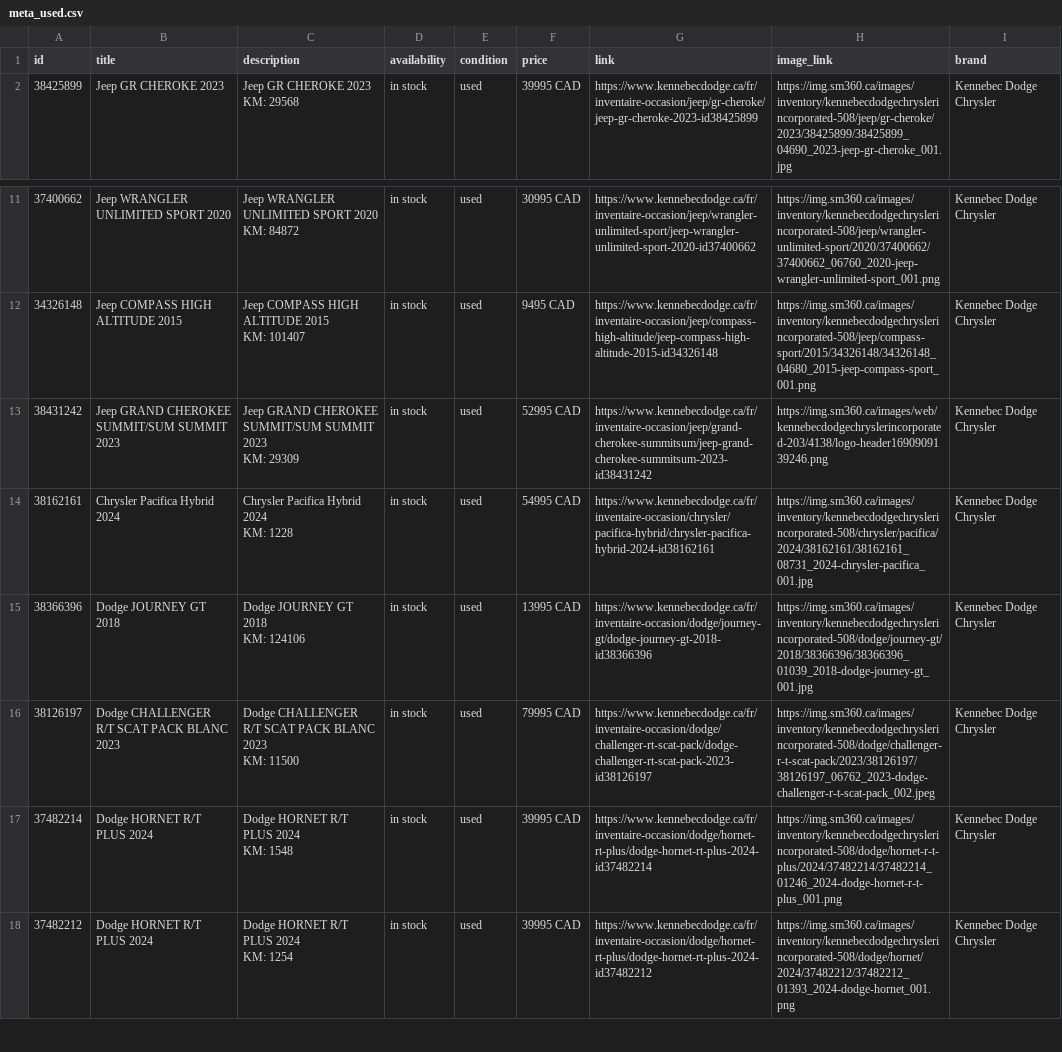
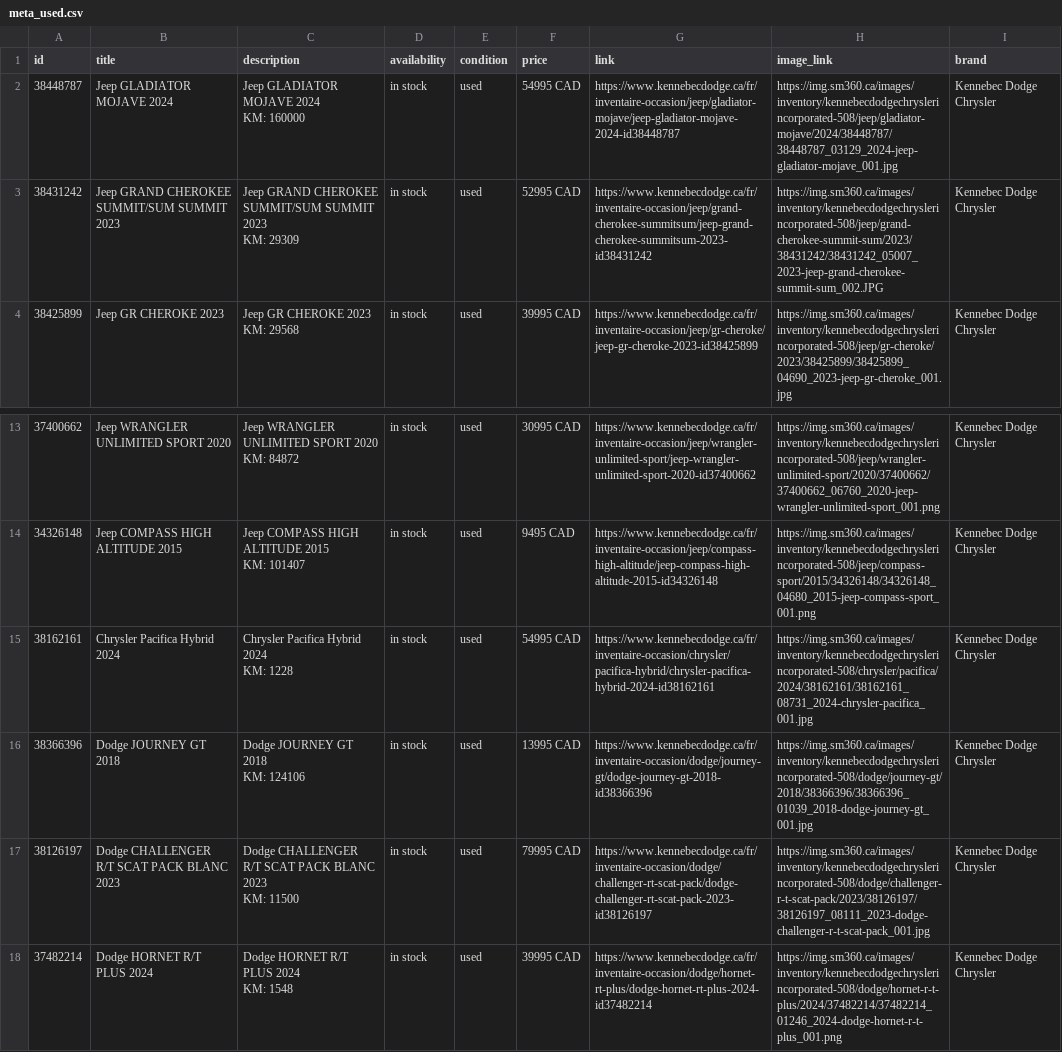
Before and after one commit to luxurahair/kennebec-meta-feed, a CSV file: docs/meta_used.csv, drawn as a sheet; only a part is shown, gaps mark what is left out; the shorter side is filled out with more unchanged rows.

```diff
--- a/docs/meta_used.csv
+++ b/docs/meta_used.csv
@@ -1,2 +1,6 @@
 id,title,description,availability,condition,price,link,image_link,brand
+38448787,Jeep GLADIATOR MOJAVE  2024,"Jeep GLADIATOR MOJAVE  2024
+KM: 160000",in stock,used,54995 CAD,https://www.kennebecdodge.ca/fr/inventaire-occasion/jeep/gladiator-mojave/jeep-gladiator-mojave-2024-id38448787,https://img.sm360.ca/images/inventory/kennebecdodgechryslerincorporated-508/jeep/gladiator-mojave/2024/38448787/38448787_03129_2024-jeep-gladiator-mojave_001.jpg,Kennebec Dodge Chrysler
+38431242,Jeep GRAND CHEROKEE SUMMIT/SUM SUMMIT 2023,"Jeep GRAND CHEROKEE SUMMIT/SUM SUMMIT 2023
+KM: 29309",in stock,used,52995 CAD,https://www.kennebecdodge.ca/fr/inventaire-occasion/jeep/grand-cherokee-summitsum/jeep-grand-cherokee-summitsum-2023-id38431242,https://img.sm360.ca/images/inventory/kennebecdodgechryslerincorporated-508/jeep/grand-cherokee-summit-sum/2023/38431242/38431242_05007_2023-jeep-grand-cherokee-summit-sum_002.JPG,Kennebec Dodge Chrysler
 38425899,Jeep GR CHEROKE  2023,"Jeep GR CHEROKE  2023
@@ -23,4 +27,2 @@ KM: 84872",in stock,used,30995 CAD,https://www.kennebecdodge.ca/fr/inventaire-oc
 KM: 101407",in stock,used,9495 CAD,https://www.kennebecdodge.ca/fr/inventaire-occasion/jeep/compass-high-altitude/jeep-compass-high-altitude-2015-id34326148,https://img.sm360.ca/images/inventory/kennebecdodgechryslerincorporated-508/jeep/compass-sport/2015/34326148/34326148_04680_2015-jeep-compass-sport_001.png,Kennebec Dodge Chrysler
-38431242,Jeep GRAND CHEROKEE SUMMIT/SUM SUMMIT 2023,"Jeep GRAND CHEROKEE SUMMIT/SUM SUMMIT 2023
-KM: 29309",in stock,used,52995 CAD,https://www.kennebecdodge.ca/fr/inventaire-occasion/jeep/grand-cherokee-summitsum/jeep-grand-cherokee-summitsum-2023-id38431242,https://img.sm360.ca/images/web/kennebecdodgechryslerincorporated-203/4138/logo-header1690909139246.png,Kennebec Dodge Chrysler
 38162161,Chrysler Pacifica Hybrid  2024,"Chrysler Pacifica Hybrid  2024
@@ -29,4 +31,4 @@ KM: 1228",in stock,used,54995 CAD,https://www.kennebecdodge.ca/fr/inventaire-occ
 KM: 124106",in stock,used,13995 CAD,https://www.kennebecdodge.ca/fr/inventaire-occasion/dodge/journey-gt/dodge-journey-gt-2018-id38366396,https://img.sm360.ca/images/inventory/kennebecdodgechryslerincorporated-508/dodge/journey-gt/2018/38366396/38366396_01039_2018-dodge-journey-gt_001.jpg,Kennebec Dodge Chrysler
-38126197,Dodge CHALLENGER R/T SCAT PACK BLANC 2023,"Dodge CHALLENGER R/T SCAT PACK BLANC 2023
-KM: 11500",in stock,used,79995 CAD,https://www.kennebecdodge.ca/fr/inventaire-occasion/dodge/challenger-rt-scat-pack/dodge-challenger-rt-scat-pack-2023-id38126197,https://img.sm360.ca/images/inventory/kennebecdodgechryslerincorporated-508/dodge/challenger-r-t-scat-pack/2023/38126197/38126197_06762_2023-dodge-challenger-r-t-scat-pack_002.jpeg,Kennebec Dodge Chrysler
+38126197,Dodge CHALLENGER R/T SCAT PACK BLANC 2023,"Dodge CHALLENGER R/T SCAT PACK BLANC 2023
+KM: 11500",in stock,used,79995 CAD,https://www.kennebecdodge.ca/fr/inventaire-occasion/dodge/challenger-rt-scat-pack/dodge-challenger-rt-scat-pack-2023-id38126197,https://img.sm360.ca/images/inventory/kennebecdodgechryslerincorporated-508/dodge/challenger-r-t-scat-pack/2023/38126197/38126197_08111_2023-dodge-challenger-r-t-scat-pack_001.jpg,Kennebec Dodge Chrysler
 37482214,Dodge HORNET R/T PLUS  2024,"Dodge HORNET R/T PLUS  2024
```
